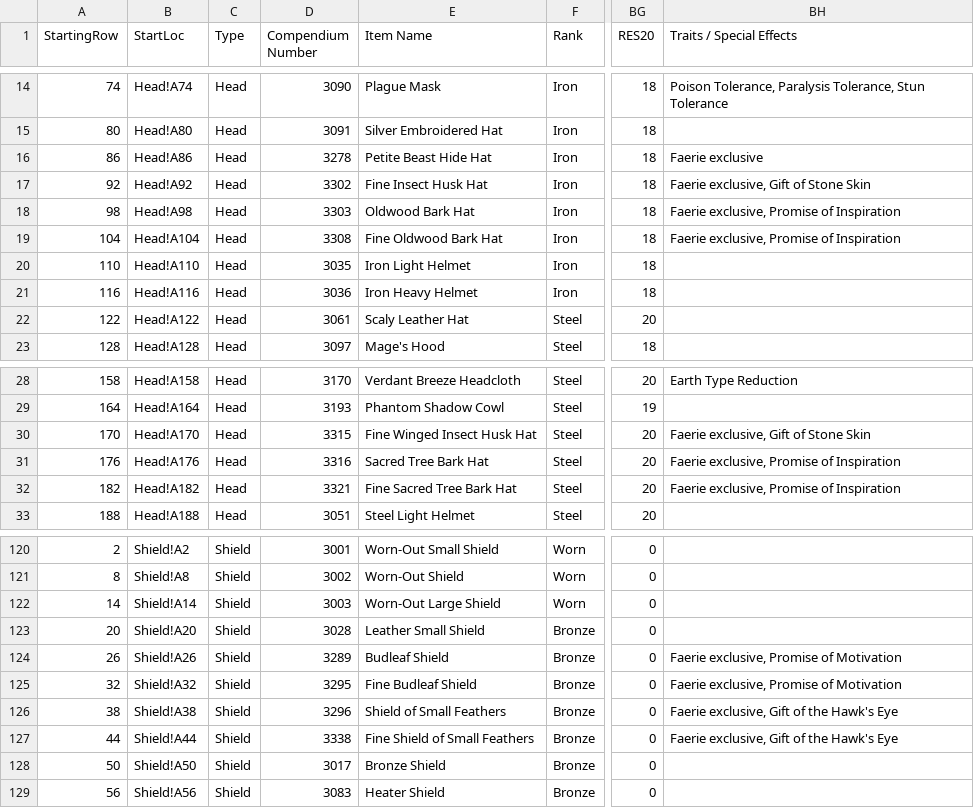
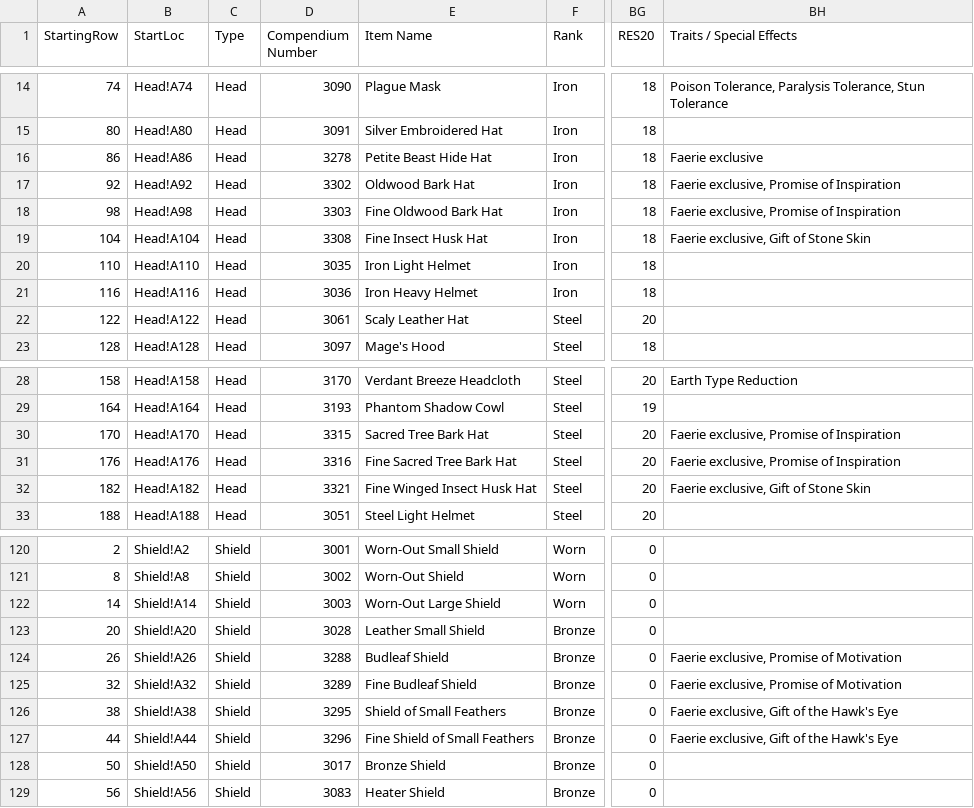
Before and after one commit to itsnicksia/wizardry-daphne-guide, a CSV file: data/armor.csv, drawn as a sheet; only a part is shown, gaps mark what is left out; the diff covers the shown part only; the diff names each change by its address in the sheet, - before the commit and + after, or states it on an @@ line.

Commit message:
correct armor compend numbers in equip database

```diff
--- a/data/armor.csv
+++ b/data/armor.csv
-E17 (Item Name): Fine Insect Husk Hat
+E17 (Item Name): Oldwood Bark Hat
-BH17 (Traits / Special Effects): Faerie exclusive, Gift of Stone Skin
+BH17 (Traits / Special Effects): Faerie exclusive, Promise of Inspiration
-E18 (Item Name): Oldwood Bark Hat
+E18 (Item Name): Fine Oldwood Bark Hat
-E19 (Item Name): Fine Oldwood Bark Hat
+E19 (Item Name): Fine Insect Husk Hat
-BH19 (Traits / Special Effects): Faerie exclusive, Promise of Inspiration
+BH19 (Traits / Special Effects): Faerie exclusive, Gift of Stone Skin
-E30 (Item Name): Fine Winged Insect Husk Hat
+E30 (Item Name): Sacred Tree Bark Hat
-BH30 (Traits / Special Effects): Faerie exclusive, Gift of Stone Skin
+BH30 (Traits / Special Effects): Faerie exclusive, Promise of Inspiration
-E31 (Item Name): Sacred Tree Bark Hat
+E31 (Item Name): Fine Sacred Tree Bark Hat
-E32 (Item Name): Fine Sacred Tree Bark Hat
+E32 (Item Name): Fine Winged Insect Husk Hat
-BH32 (Traits / Special Effects): Faerie exclusive, Promise of Inspiration
+BH32 (Traits / Special Effects): Faerie exclusive, Gift of Stone Skin
-D124 (Compendium Number): 3289
+D124 (Compendium Number): 3288
-D125 (Compendium Number): 3295
+D125 (Compendium Number): 3289
-D126 (Compendium Number): 3296
+D126 (Compendium Number): 3295
-D127 (Compendium Number): 3338
+D127 (Compendium Number): 3296
```
Also changed, not shown: 1 added row, 1 removed row and 32 edited cells elsewhere in this file.
